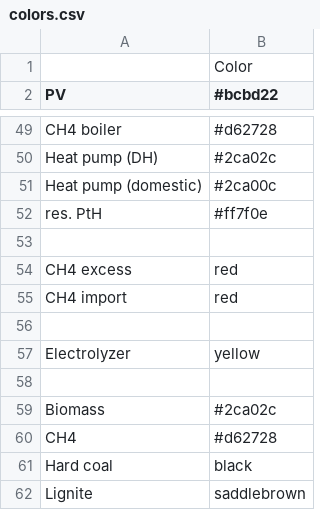
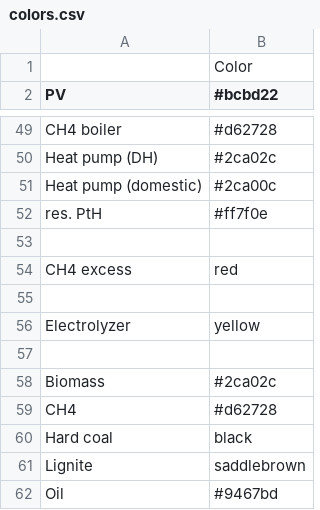
Before and after one commit to rl-institut/oemof-B3-methane, a CSV file: oemof_b3/config/colors.csv, drawn as a sheet; only a part is shown, gaps mark what is left out; the shorter side is filled out with more unchanged rows; the diff names each change by its address in the sheet, - before the commit and + after, or states it on an @@ line.

Commit message:
Remove duplicate color

```diff
--- a/oemof_b3/config/colors.csv
+++ b/oemof_b3/config/colors.csv
-row 55: CH4 import | red
```
